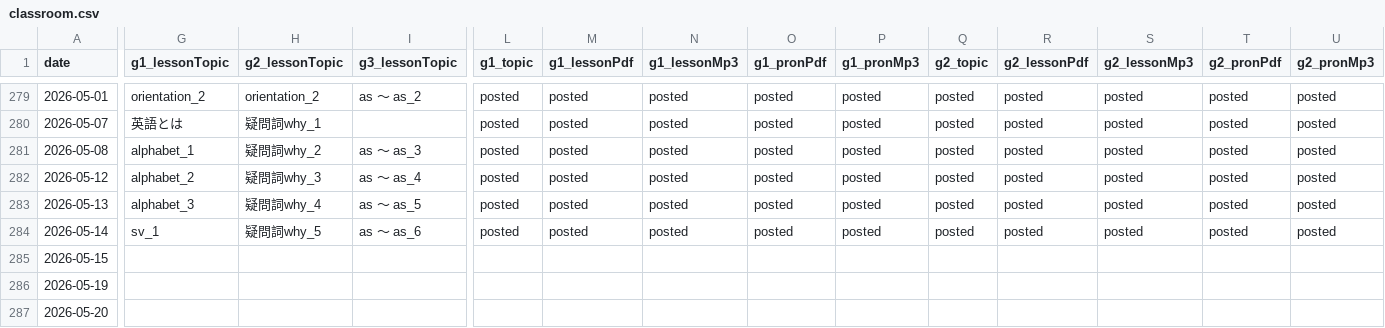
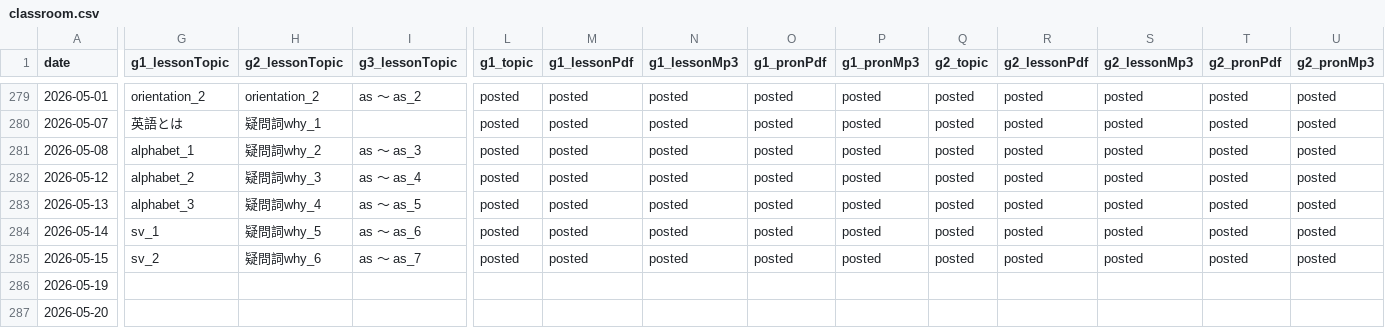
Before and after one commit to iotsuka1958/english_slides, a CSV file: classroom.csv, drawn as a sheet; only a part is shown, gaps mark what is left out; the diff covers the shown part only; the diff names each change by its address in the sheet, - before the commit and + after, or states it on an @@ line.

Commit message:
chore: update may lesson schedule and materials- Update 'classroom.csv' schedule and posting status for mid-May.- Refresh 'memo.tex' with new slide greetings, timing, and resource references for 1st and 2nd graders.- Completely rewrite 'piyo.sh' to automate the extraction of quiz pages and manage associated audio files for May dates.- Increment usage counters in 'work_log.csv' across several lesson and pronunciation files.

```diff
--- a/classroom.csv
+++ b/classroom.csv
-G285 (g1_lessonTopic): (empty)
+G285 (g1_lessonTopic): sv_2
-H285 (g2_lessonTopic): (empty)
+H285 (g2_lessonTopic): 疑問詞why_6
-I285 (g3_lessonTopic): (empty)
+I285 (g3_lessonTopic): as ～ as_7
-L285 (g1_topic): (empty)
+L285 (g1_topic): posted
-M285 (g1_lessonPdf): (empty)
+M285 (g1_lessonPdf): posted
-N285 (g1_lessonMp3): (empty)
+N285 (g1_lessonMp3): posted
-O285 (g1_pronPdf): (empty)
+O285 (g1_pronPdf): posted
-P285 (g1_pronMp3): (empty)
+P285 (g1_pronMp3): posted
-Q285 (g2_topic): (empty)
+Q285 (g2_topic): posted
-R285 (g2_lessonPdf): (empty)
+R285 (g2_lessonPdf): posted
-S285 (g2_lessonMp3): (empty)
+S285 (g2_lessonMp3): posted
-T285 (g2_pronPdf): (empty)
+T285 (g2_pronPdf): posted
-U285 (g2_pronMp3): (empty)
+U285 (g2_pronMp3): posted
```
Also changed, not shown: 5 edited cells elsewhere in this file, work_log.csv, 2 other files.
